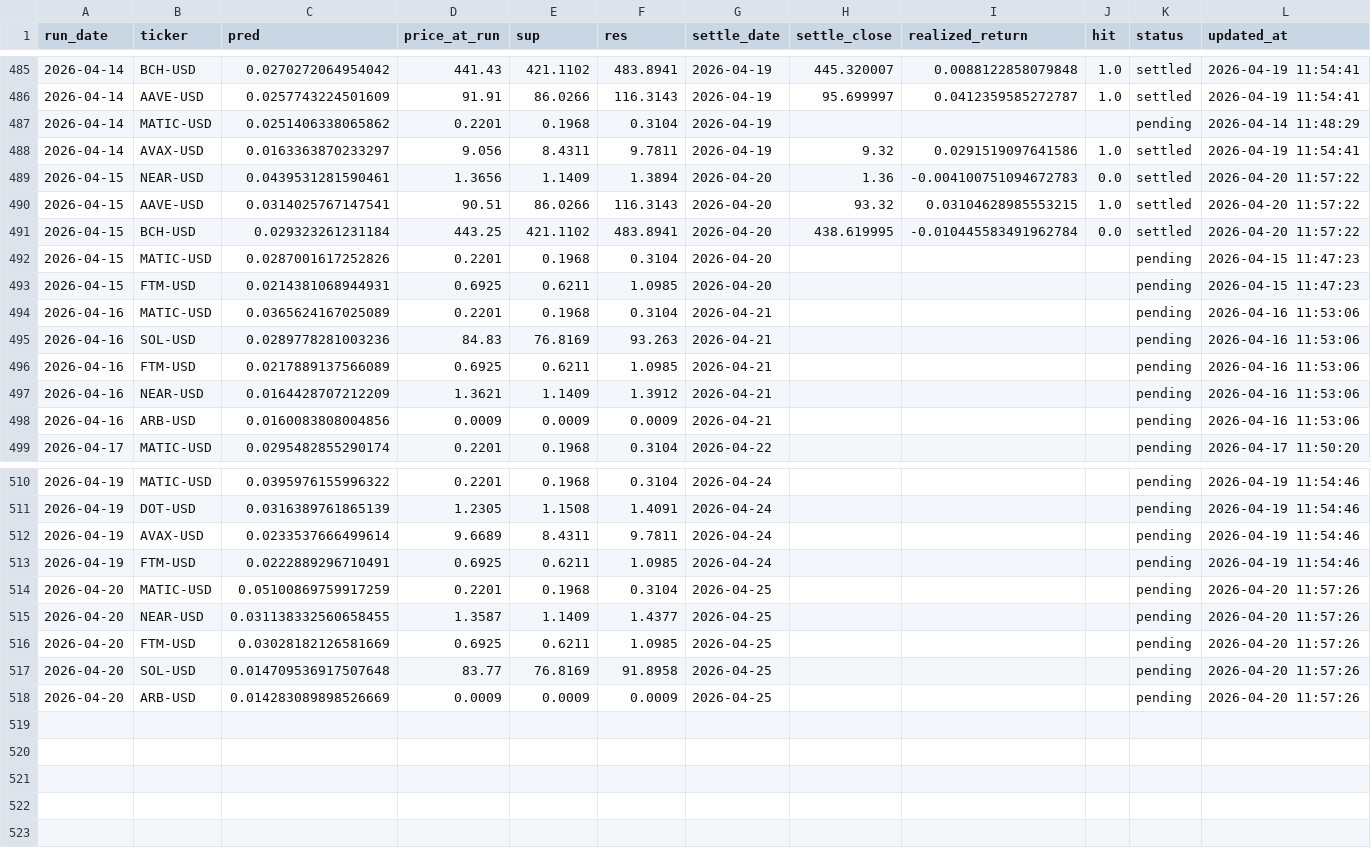
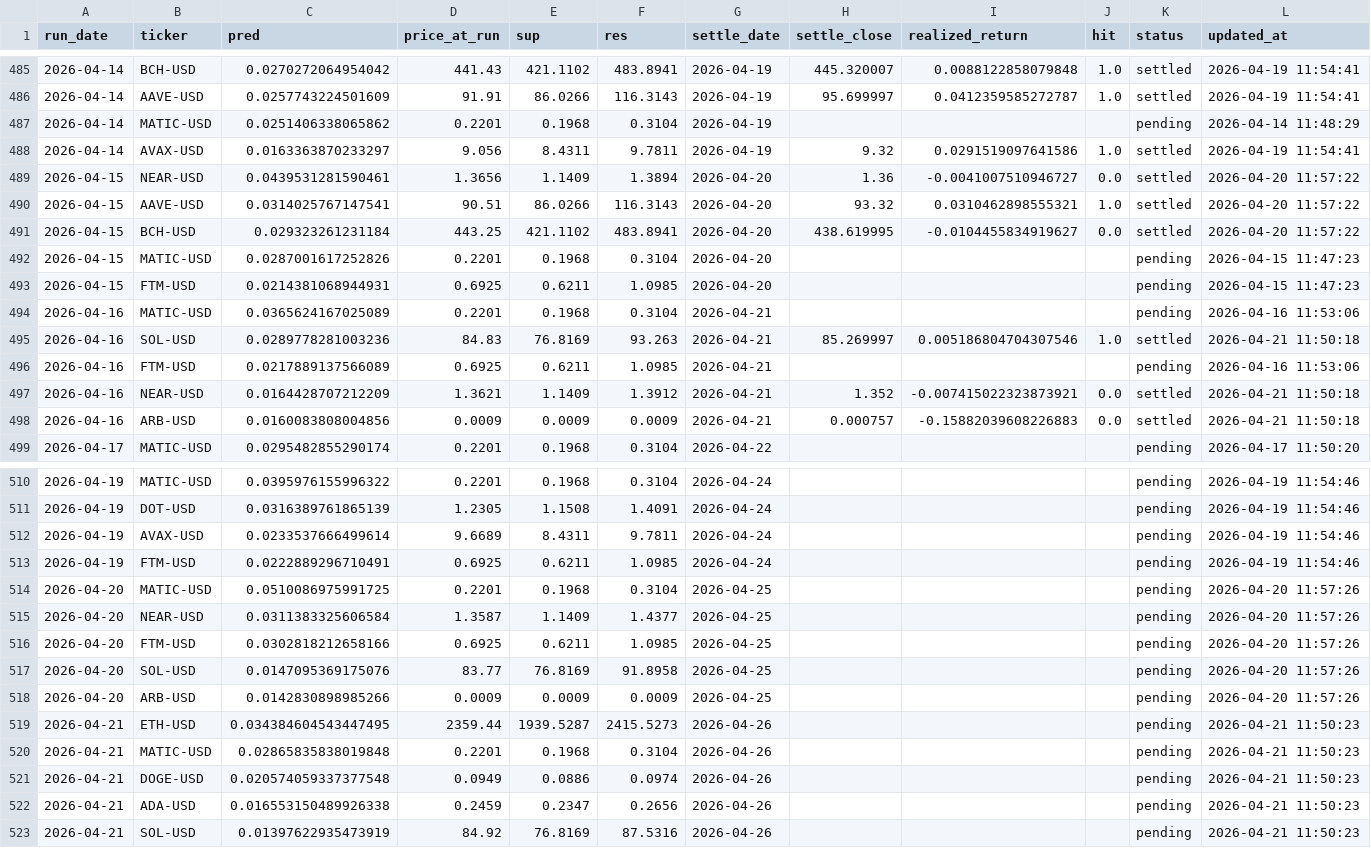
Before and after one commit to chehao0221/crypto-ai-forecast, a CSV file: crypto_history.csv, drawn as a sheet; only a part is shown, gaps mark what is left out.

```diff
--- a/crypto_history.csv
+++ b/crypto_history.csv
@@ -488,5 +488,5 @@ run_date,ticker,pred,price_at_run,sup,res,settle_date,settle_close,realized_retu
 2026-04-14,AVAX-USD,0.0163363870233297,9.056,8.4311,9.7811,2026-04-19,9.32,0.0291519097641586,1.0,settled,2026-04-19 11:54:41
-2026-04-15,NEAR-USD,0.0439531281590461,1.3656,1.1409,1.3894,2026-04-20,1.36,-0.004100751094672783,0.0,settled,2026-04-20 11:57:22
-2026-04-15,AAVE-USD,0.0314025767147541,90.51,86.0266,116.3143,2026-04-20,93.32,0.03104628985553215,1.0,settled,2026-04-20 11:57:22
-2026-04-15,BCH-USD,0.029323261231184,443.25,421.1102,483.8941,2026-04-20,438.619995,-0.010445583491962784,0.0,settled,2026-04-20 11:57:22
+2026-04-15,NEAR-USD,0.0439531281590461,1.3656,1.1409,1.3894,2026-04-20,1.36,-0.0041007510946727,0.0,settled,2026-04-20 11:57:22
+2026-04-15,AAVE-USD,0.0314025767147541,90.51,86.0266,116.3143,2026-04-20,93.32,0.0310462898555321,1.0,settled,2026-04-20 11:57:22
+2026-04-15,BCH-USD,0.029323261231184,443.25,421.1102,483.8941,2026-04-20,438.619995,-0.0104455834919627,0.0,settled,2026-04-20 11:57:22
 2026-04-15,MATIC-USD,0.0287001617252826,0.2201,0.1968,0.3104,2026-04-20,,,,pending,2026-04-15 11:47:23
@@ -494,6 +494,6 @@ run_date,ticker,pred,price_at_run,sup,res,settle_date,settle_close,realized_retu
 2026-04-16,MATIC-USD,0.0365624167025089,0.2201,0.1968,0.3104,2026-04-21,,,,pending,2026-04-16 11:53:06
-2026-04-16,SOL-USD,0.0289778281003236,84.83,76.8169,93.263,2026-04-21,,,,pending,2026-04-16 11:53:06
+2026-04-16,SOL-USD,0.0289778281003236,84.83,76.8169,93.263,2026-04-21,85.269997,0.005186804704307546,1.0,settled,2026-04-21 11:50:18
 2026-04-16,FTM-USD,0.0217889137566089,0.6925,0.6211,1.0985,2026-04-21,,,,pending,2026-04-16 11:53:06
-2026-04-16,NEAR-USD,0.0164428707212209,1.3621,1.1409,1.3912,2026-04-21,,,,pending,2026-04-16 11:53:06
-2026-04-16,ARB-USD,0.0160083808004856,0.0009,0.0009,0.0009,2026-04-21,,,,pending,2026-04-16 11:53:06
+2026-04-16,NEAR-USD,0.0164428707212209,1.3621,1.1409,1.3912,2026-04-21,1.352,-0.007415022323873921,0.0,settled,2026-04-21 11:50:18
+2026-04-16,ARB-USD,0.0160083808004856,0.0009,0.0009,0.0009,2026-04-21,0.000757,-0.15882039608226883,0.0,settled,2026-04-21 11:50:18
 2026-04-17,MATIC-USD,0.0295482855290174,0.2201,0.1968,0.3104,2026-04-22,,,,pending,2026-04-17 11:50:20
@@ -513,6 +513,11 @@ run_date,ticker,pred,price_at_run,sup,res,settle_date,settle_close,realized_retu
 2026-04-19,FTM-USD,0.0222889296710491,0.6925,0.6211,1.0985,2026-04-24,,,,pending,2026-04-19 11:54:46
-2026-04-20,MATIC-USD,0.05100869759917259,0.2201,0.1968,0.3104,2026-04-25,,,,pending,2026-04-20 11:57:26
-2026-04-20,NEAR-USD,0.031138332560658455,1.3587,1.1409,1.4377,2026-04-25,,,,pending,2026-04-20 11:57:26
-2026-04-20,FTM-USD,0.03028182126581669,0.6925,0.6211,1.0985,2026-04-25,,,,pending,2026-04-20 11:57:26
-2026-04-20,SOL-USD,0.014709536917507648,83.77,76.8169,91.8958,2026-04-25,,,,pending,2026-04-20 11:57:26
-2026-04-20,ARB-USD,0.014283089898526669,0.0009,0.0009,0.0009,2026-04-25,,,,pending,2026-04-20 11:57:26
+2026-04-20,MATIC-USD,0.0510086975991725,0.2201,0.1968,0.3104,2026-04-25,,,,pending,2026-04-20 11:57:26
+2026-04-20,NEAR-USD,0.0311383325606584,1.3587,1.1409,1.4377,2026-04-25,,,,pending,2026-04-20 11:57:26
+2026-04-20,FTM-USD,0.0302818212658166,0.6925,0.6211,1.0985,2026-04-25,,,,pending,2026-04-20 11:57:26
+2026-04-20,SOL-USD,0.0147095369175076,83.77,76.8169,91.8958,2026-04-25,,,,pending,2026-04-20 11:57:26
+2026-04-20,ARB-USD,0.0142830898985266,0.0009,0.0009,0.0009,2026-04-25,,,,pending,2026-04-20 11:57:26
+2026-04-21,ETH-USD,0.034384604543447495,2359.44,1939.5287,2415.5273,2026-04-26,,,,pending,2026-04-21 11:50:23
+2026-04-21,MATIC-USD,0.02865835838019848,0.2201,0.1968,0.3104,2026-04-26,,,,pending,2026-04-21 11:50:23
+2026-04-21,DOGE-USD,0.020574059337377548,0.0949,0.0886,0.0974,2026-04-26,,,,pending,2026-04-21 11:50:23
+2026-04-21,ADA-USD,0.016553150489926338,0.2459,0.2347,0.2656,2026-04-26,,,,pending,2026-04-21 11:50:23
+2026-04-21,SOL-USD,0.01397622935473919,84.92,76.8169,87.5316,2026-04-26,,,,pending,2026-04-21 11:50:23
```
